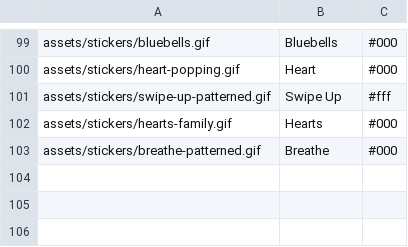
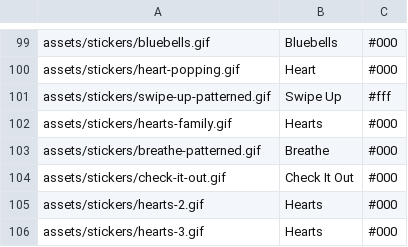
Before and after one commit to Motivesoft/condaluna, a CSV file: assets/scripts/sticker-list.csv, drawn as a sheet; only a part is shown, gaps mark what is left out; the diff names each change by its address in the sheet, - before the commit and + after, or states it on an @@ line.

Commit message:
New stickers: hearts (2) and check it out

```diff
--- a/assets/scripts/sticker-list.csv
+++ b/assets/scripts/sticker-list.csv
+row 104: assets/stickers/check-it-out.gif | Check It Out | #000
+row 105: assets/stickers/hearts-2.gif | Hearts | #000
+row 106: assets/stickers/hearts-3.gif | Hearts | #000
```
Also changed, not shown: 5 other files.
